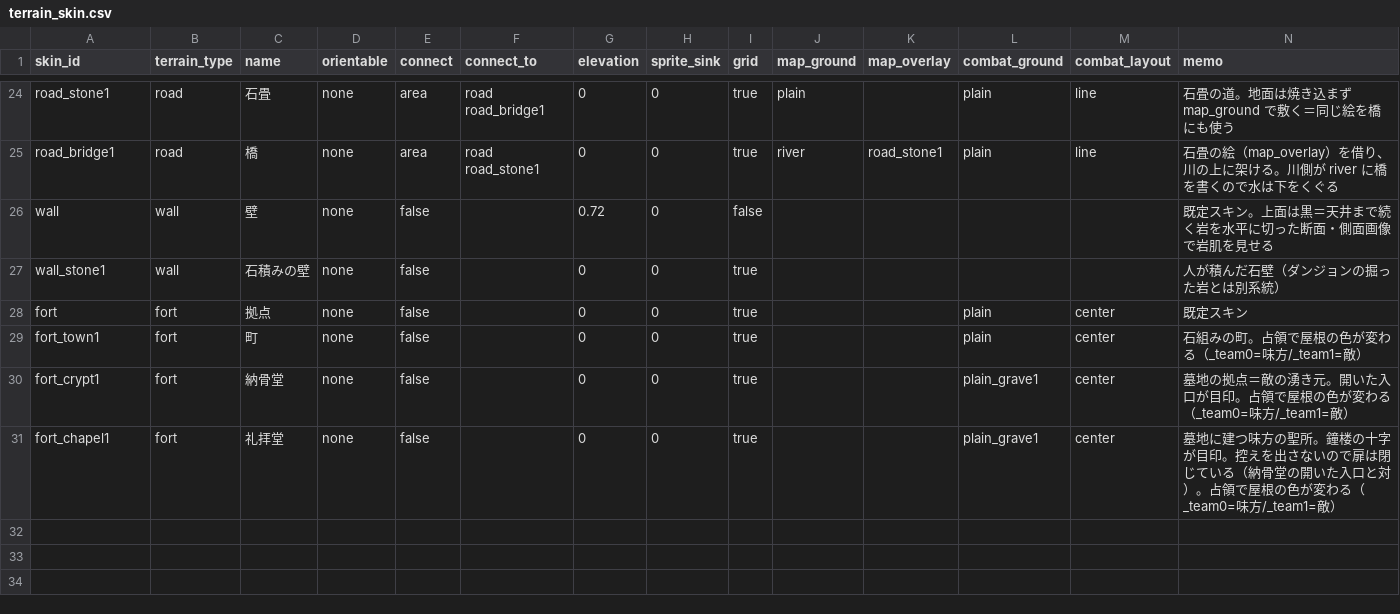
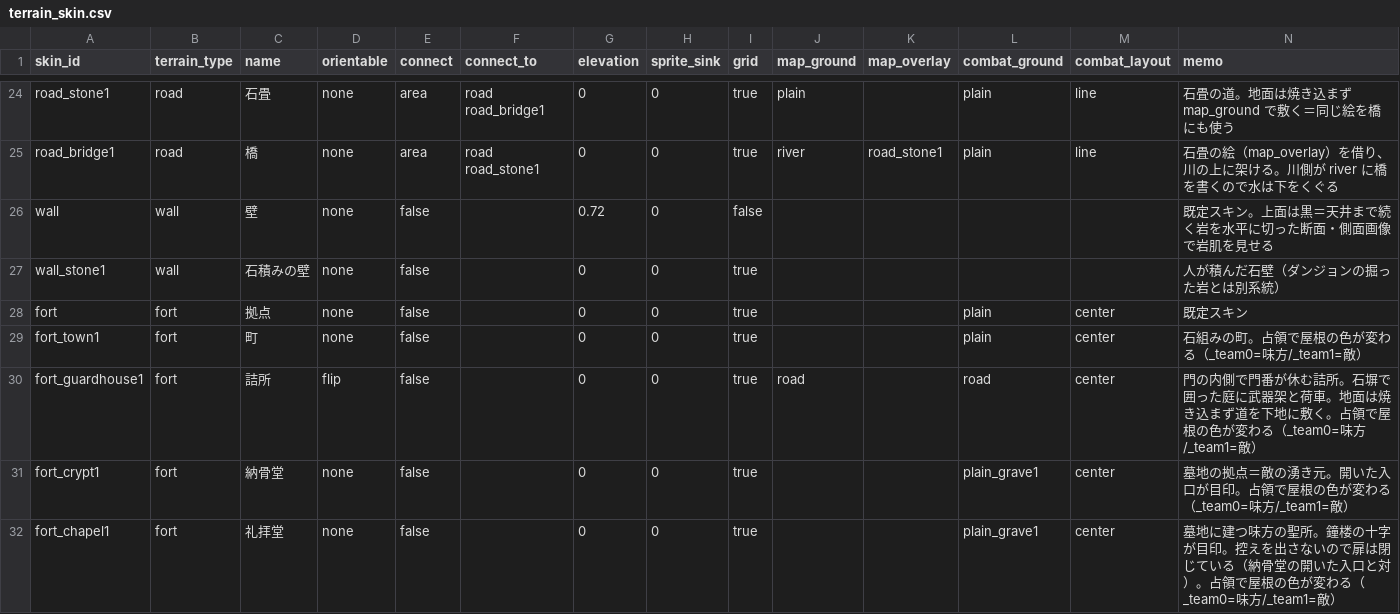
Before and after one commit to sway11466/senaris, a CSV file: data/terrain/terrain_skin.csv, drawn as a sheet; only a part is shown, gaps mark what is left out; the diff names each change by its address in the sheet, - before the commit and + after, or states it on an @@ line.

```diff
--- a/data/terrain/terrain_skin.csv
+++ b/data/terrain/terrain_skin.csv
+row 30: fort_guardhouse1 | fort | 詰所 | flip | false |  | 0 | 0 | true | road |  | road | center | 門の内側で門番が休む詰所。石塀で囲った庭に武器架と荷車。地面は焼き込まず道を下地に敷く。占領で屋根の色が変わる（_team0=味方/_team1=敵）
```
Also changed, not shown: 14 other files.
